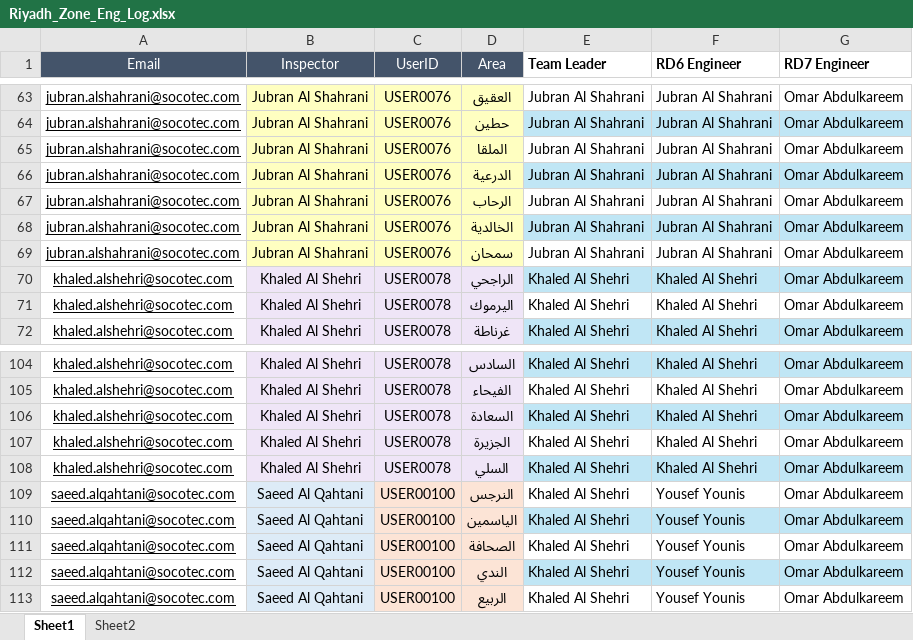
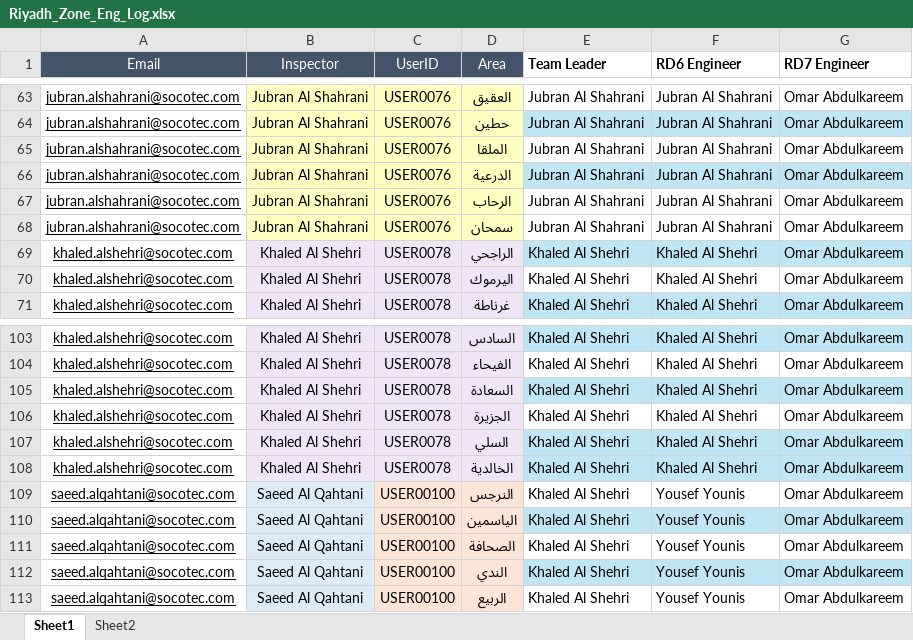
Before and after one commit to MohamedAlyMosaad/socotec-zone-manager, an Excel workbook: Riyadh_Zone_Eng_Log.xlsx, sheet Sheet1, drawn as a sheet; only a part is shown, gaps mark what is left out; values as stored, in another font and other column widths than the file's, no borders; table styles not drawn; removed rows and columns are numbered as before the commit, all else as after; the diff names each change by its address in the sheet, - before the commit and + after, or states it on an @@ line.

Commit message:
Add files via upload

```diff
--- a/Riyadh_Zone_Eng_Log.xlsx (sheet Sheet1)
+++ b/Riyadh_Zone_Eng_Log.xlsx (sheet Sheet1)
-row 68: jubran.alshahrani@socotec.com | Jubran Al Shahrani | USER0076 | الخالدية | Jubran Al Shahrani | Jubran Al Shahrani | Omar Abdulkareem
+row 108: khaled.alshehri@socotec.com | Khaled Al Shehri | USER0078 | الخالدية | Khaled Al Shehri | Khaled Al Shehri | Omar Abdulkareem
```
